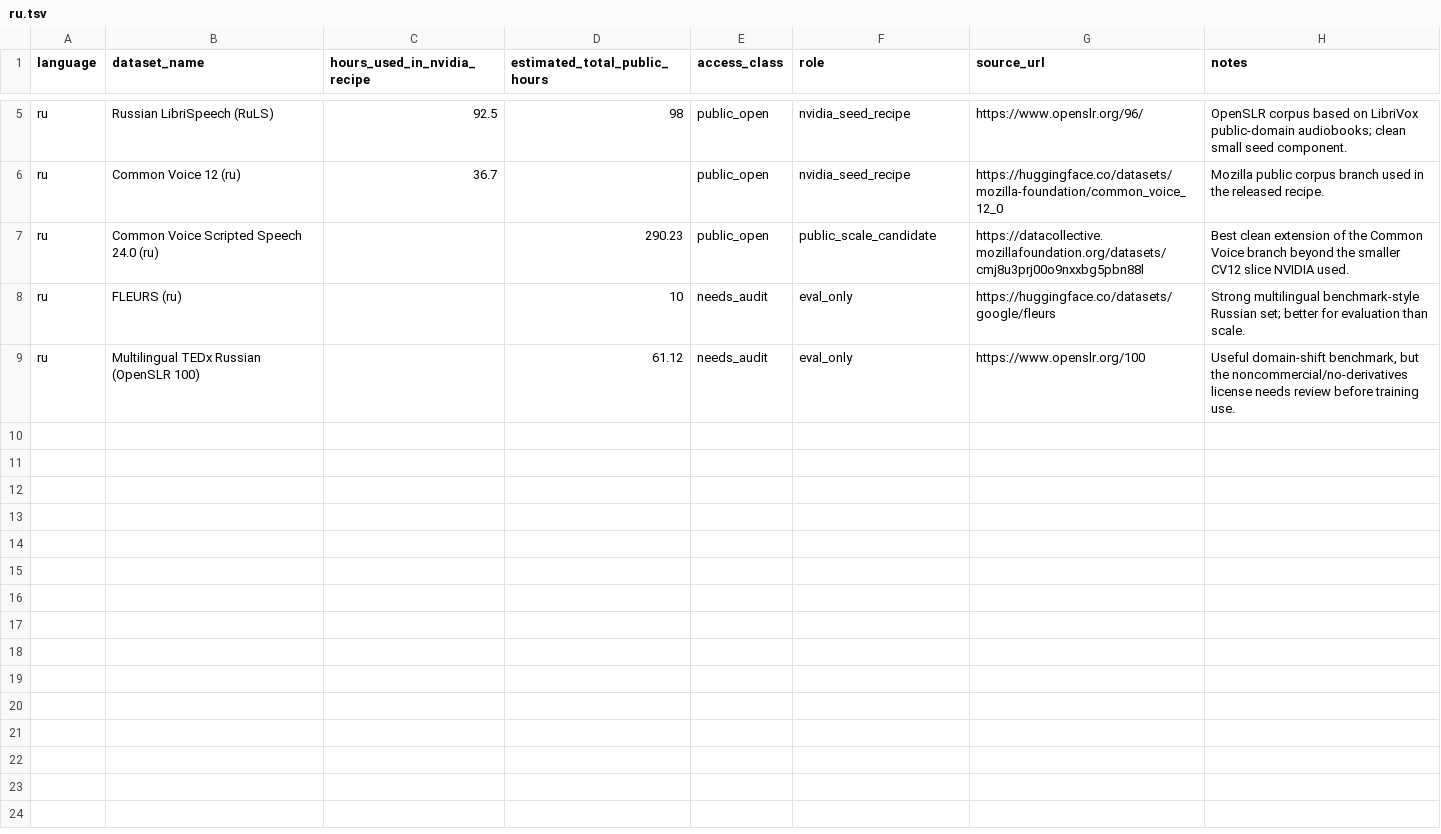
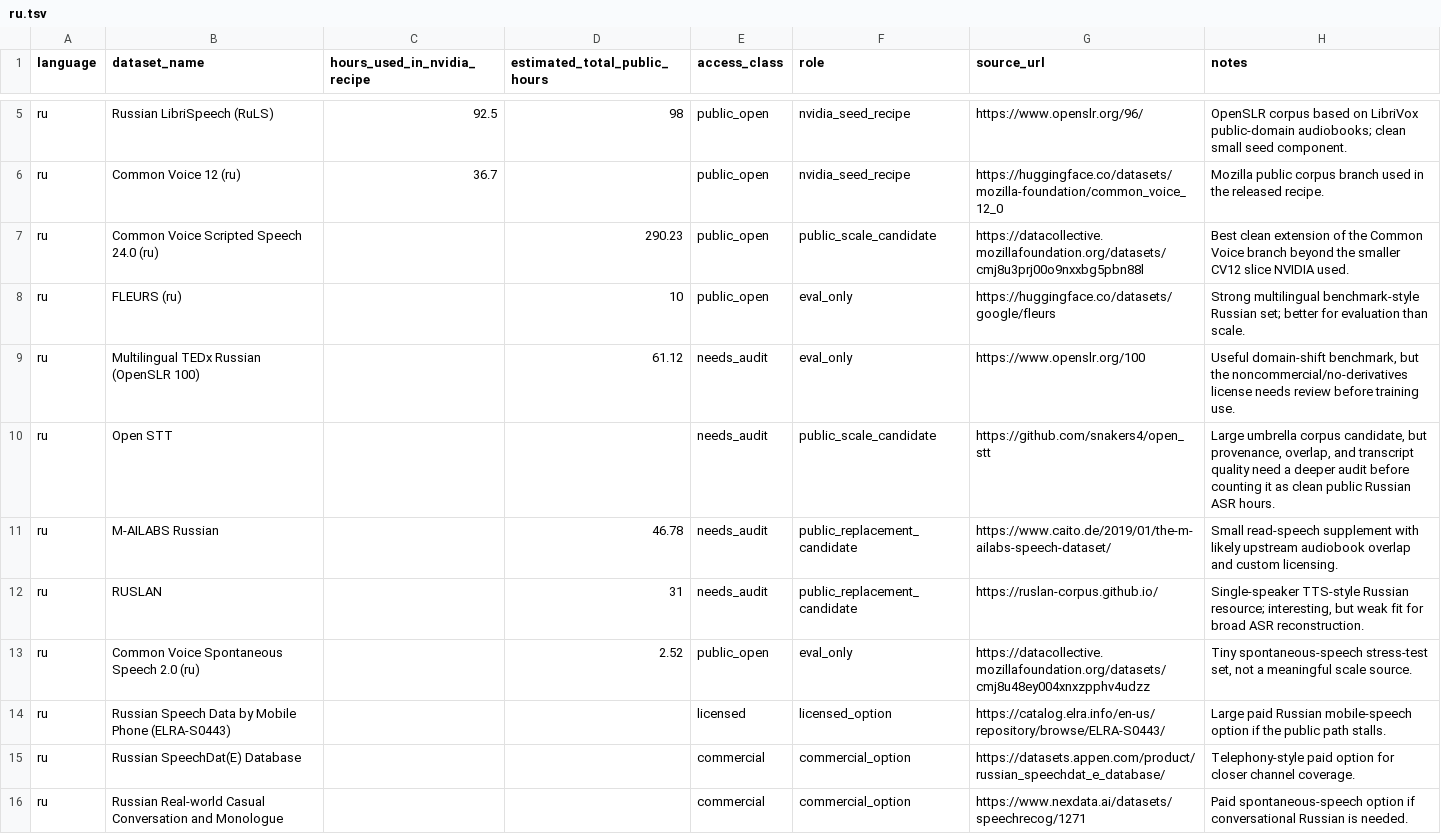
Before and after one commit to chikingsley/peacock-asr, a TSV file: projects/P009-multilingual-data-map/inventories/drafts/ru.tsv, drawn as a sheet; only a part is shown, gaps mark what is left out.

```diff
--- a/projects/P009-multilingual-data-map/inventories/drafts/ru.tsv
+++ b/projects/P009-multilingual-data-map/inventories/drafts/ru.tsv
@@ -7,3 +7,10 @@ ru	Common Voice 12 (ru)	36.7		public_open	nvidia_seed_recipe	https://huggingface
 ru	Common Voice Scripted Speech 24.0 (ru)		290.23	public_open	public_scale_candidate	https://datacollective.mozillafoundation.org/datasets/cmj8u3prj00o9nxxbg5pbn88l	Best clean extension of the Common Voice branch beyond the smaller CV12 slice NVIDIA used.
-ru	FLEURS (ru)		10	needs_audit	eval_only	https://huggingface.co/datasets/google/fleurs	Strong multilingual benchmark-style Russian set; better for evaluation than scale.
+ru	FLEURS (ru)		10	public_open	eval_only	https://huggingface.co/datasets/google/fleurs	Strong multilingual benchmark-style Russian set; better for evaluation than scale.
 ru	Multilingual TEDx Russian (OpenSLR 100)		61.12	needs_audit	eval_only	https://www.openslr.org/100	Useful domain-shift benchmark, but the noncommercial/no-derivatives license needs review before training use.
+ru	Open STT			needs_audit	public_scale_candidate	https://github.com/snakers4/open_stt	Large umbrella corpus candidate, but provenance, overlap, and transcript quality need a deeper audit before counting it as clean public Russian ASR hours.
+ru	M-AILABS Russian		46.78	needs_audit	public_replacement_candidate	https://www.caito.de/2019/01/the-m-ailabs-speech-dataset/	Small read-speech supplement with likely upstream audiobook overlap and custom licensing.
+ru	RUSLAN		31	needs_audit	public_replacement_candidate	https://ruslan-corpus.github.io/	Single-speaker TTS-style Russian resource; interesting, but weak fit for broad ASR reconstruction.
+ru	Common Voice Spontaneous Speech 2.0 (ru)		2.52	public_open	eval_only	https://datacollective.mozillafoundation.org/datasets/cmj8u48ey004xnxzpphv4udzz	Tiny spontaneous-speech stress-test set, not a meaningful scale source.
+ru	Russian Speech Data by Mobile Phone (ELRA-S0443)			licensed	licensed_option	https://catalog.elra.info/en-us/repository/browse/ELRA-S0443/	Large paid Russian mobile-speech option if the public path stalls.
+ru	Russian SpeechDat(E) Database			commercial	commercial_option	https://datasets.appen.com/product/russian_speechdat_e_database/	Telephony-style paid option for closer channel coverage.
+ru	Russian Real-world Casual Conversation and Monologue			commercial	commercial_option	https://www.nexdata.ai/datasets/speechrecog/1271	Paid spontaneous-speech option if conversational Russian is needed.
```
Also changed, not shown: 4 other files.
